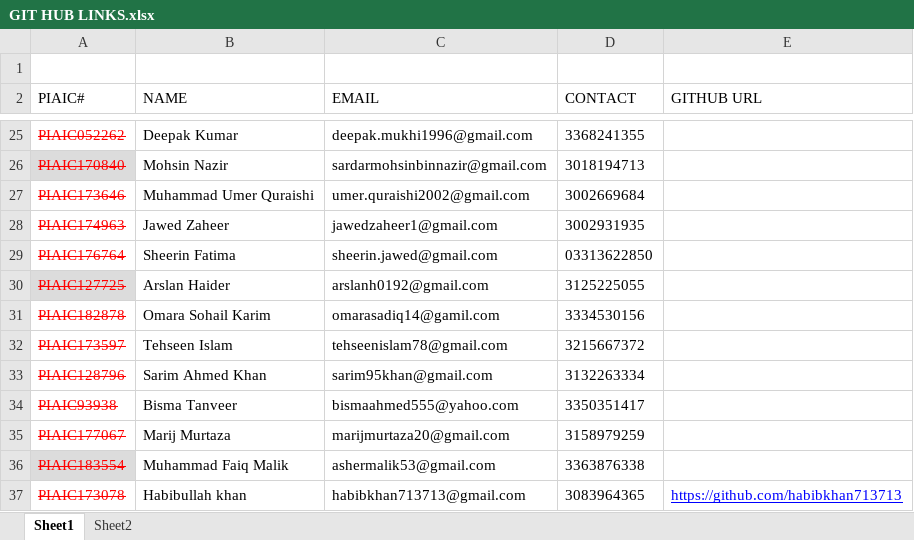
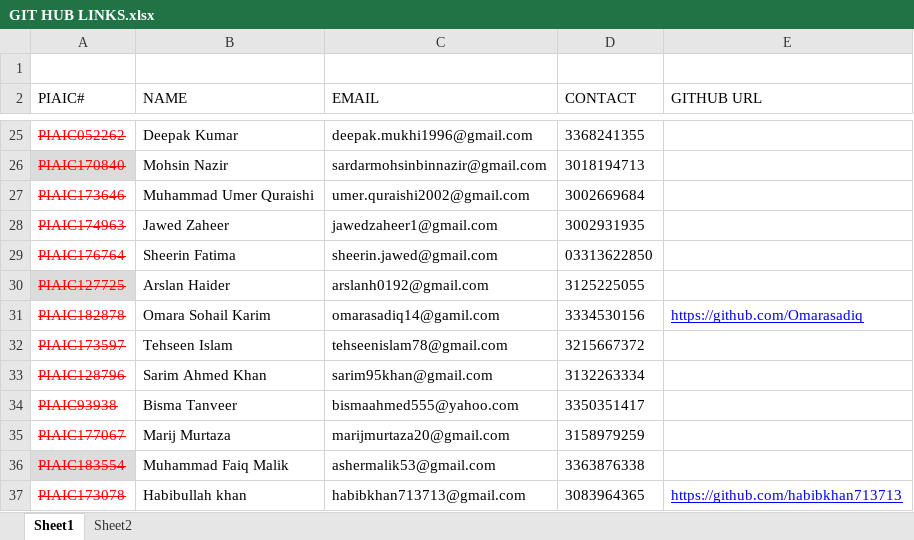
Before and after one commit to sadafwalliyani/Python-Assignments, an Excel workbook: Online/PracticeAssignments/GIT HUB LINKS.xlsx, sheet Sheet1, drawn as a sheet; only a part is shown, gaps mark what is left out; values as stored, in another font and other column widths than the file's, no borders; charts and pictures not drawn; the diff names each change by its address in the sheet, - before the commit and + after, or states it on an @@ line.

Commit message:
panda assignment

```diff
--- a/Online/PracticeAssignments/GIT HUB LINKS.xlsx (sheet Sheet1)
+++ b/Online/PracticeAssignments/GIT HUB LINKS.xlsx (sheet Sheet1)
-E31 (GITHUB URL): (empty)
+E31 (GITHUB URL): https://github.com/Omarasadiq
```
Also changed, not shown: 7 other files.
